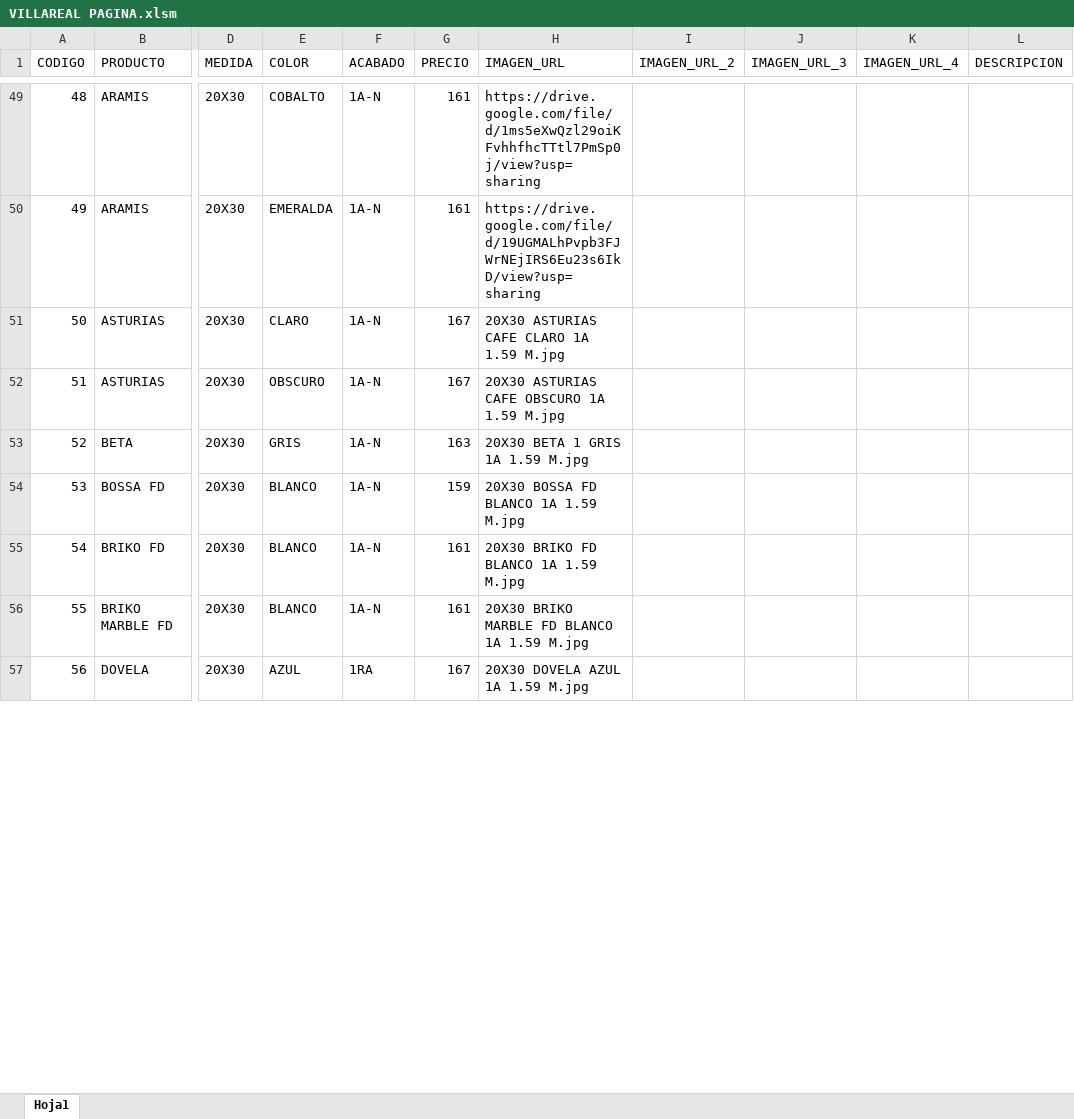
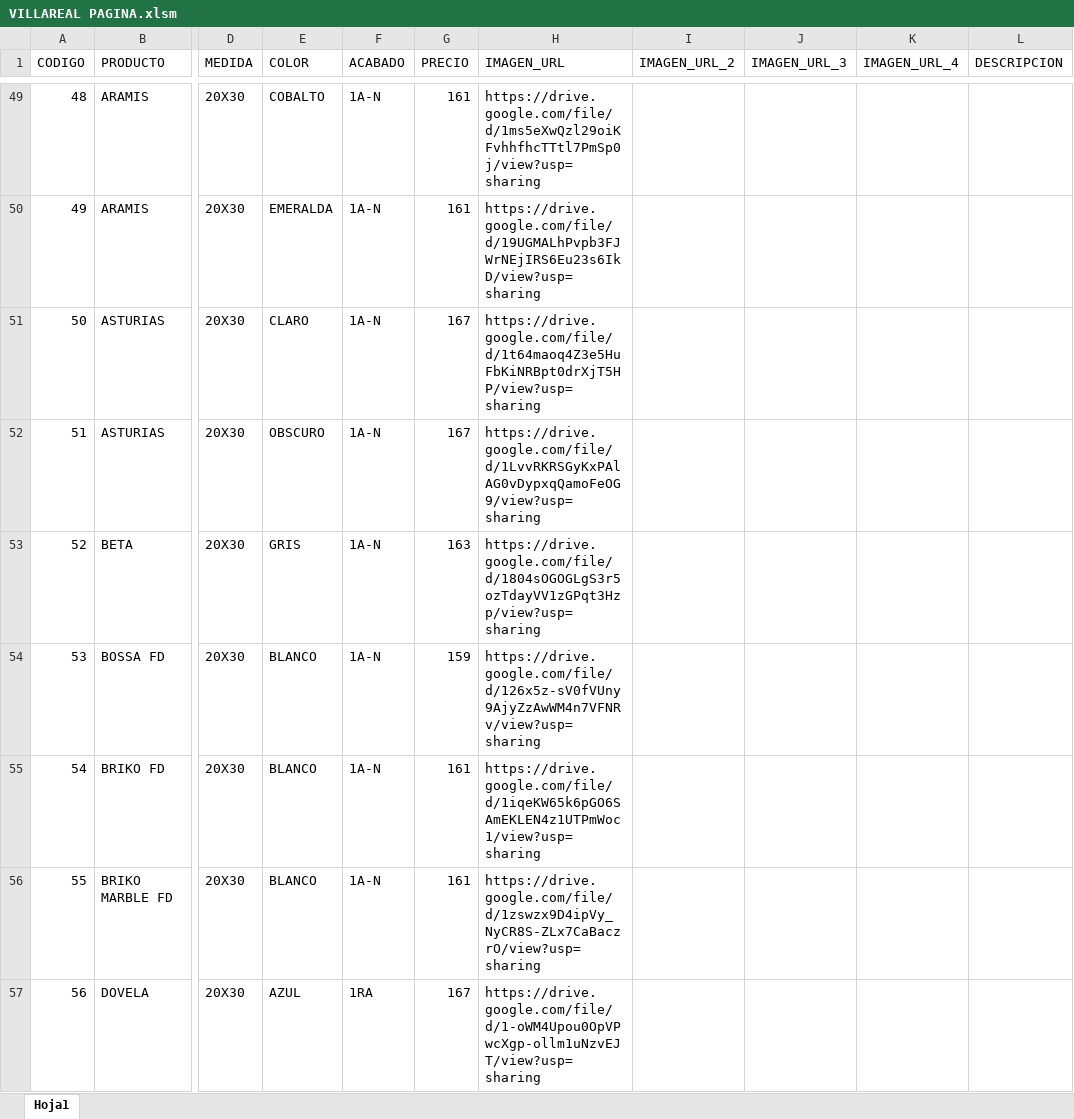
Before and after one commit to pegaza0407/villa-real-pisos-azulejos, an Excel workbook: VILLAREAL PAGINA.xlsm, sheet Hoja1, drawn as a sheet; only a part is shown, gaps mark what is left out; values as stored, in another font and other column widths than the file's, no borders; the diff covers the shown part only; the diff names each change by its address in the sheet, - before the commit and + after, or states it on an @@ line.

Commit message:
Add files via upload

```diff
--- a/VILLAREAL PAGINA.xlsm (sheet Hoja1)
+++ b/VILLAREAL PAGINA.xlsm (sheet Hoja1)
-H51 (IMAGEN_URL): 20X30 ASTURIAS CAFE CLARO 1A 1.59 M.jpg
+H51 (IMAGEN_URL): https://drive.google.com/file/d/1t64maoq4Z3e5HuFbKiNRBpt0drXjT5HP/view?usp=sharing
-H52 (IMAGEN_URL): 20X30 ASTURIAS CAFE OBSCURO 1A 1.59 M.jpg
+H52 (IMAGEN_URL): https://drive.google.com/file/d/1LvvRKRSGyKxPAlAG0vDypxqQamoFeOG9/view?usp=sharing
-H53 (IMAGEN_URL): 20X30 BETA 1 GRIS 1A 1.59 M.jpg
+H53 (IMAGEN_URL): https://drive.google.com/file/d/1804sOGOGLgS3r5ozTdayVV1zGPqt3Hzp/view?usp=sharing
-H54 (IMAGEN_URL): 20X30 BOSSA FD BLANCO 1A 1.59 M.jpg
+H54 (IMAGEN_URL): https://drive.google.com/file/d/126x5z-sV0fVUny9AjyZzAwWM4n7VFNRv/view?usp=sharing
-H55 (IMAGEN_URL): 20X30 BRIKO FD BLANCO 1A 1.59 M.jpg
+H55 (IMAGEN_URL): https://drive.google.com/file/d/1iqeKW65k6pGO6SAmEKLEN4z1UTPmWoc1/view?usp=sharing
-H56 (IMAGEN_URL): 20X30 BRIKO MARBLE FD BLANCO 1A 1.59 M.jpg
+H56 (IMAGEN_URL): https://drive.google.com/file/d/1zswzx9D4ipVy_NyCR8S-ZLx7CaBaczrO/view?usp=sharing
-H57 (IMAGEN_URL): 20X30 DOVELA AZUL 1A 1.59 M.jpg
+H57 (IMAGEN_URL): https://drive.google.com/file/d/1-oWM4Upou0OpVPwcXgp-ollm1uNzvEJT/view?usp=sharing
```
Also changed, not shown: 48 edited cells elsewhere in this sheet.
